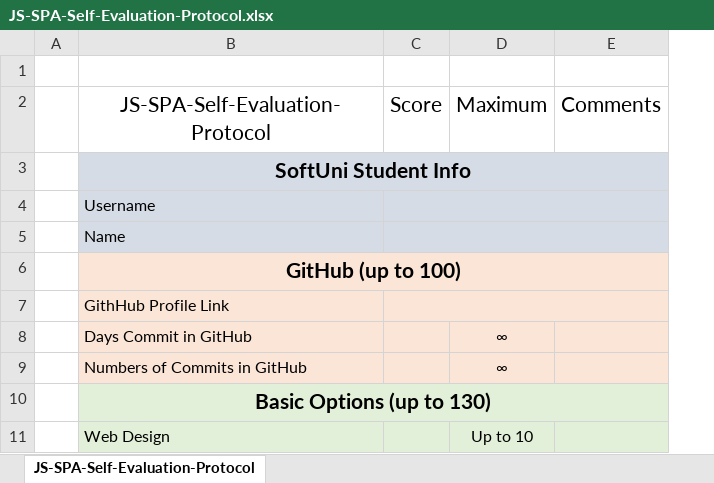
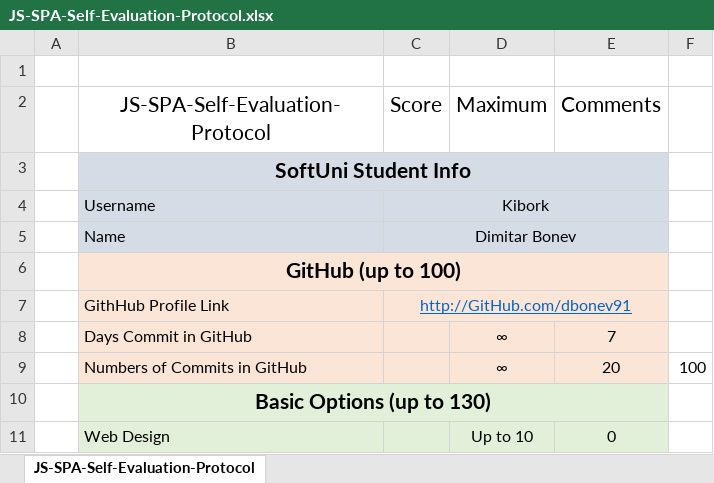
Before and after one commit to dbonev91/AngularJS-OnlineAdvertisementsPublishing, an Excel workbook: JS-SPA-Self-Evaluation-Protocol.xlsx, sheet JS-SPA-Self-Evaluation-Protocol, drawn as a sheet; only a part is shown; values as stored, in another font and other column widths than the file's, no borders; removed rows and columns are numbered as before the commit, all else as after; the diff names each change by its address in the sheet, - before the commit and + after, or states it on an @@ line.

```diff
--- a/JS-SPA-Self-Evaluation-Protocol.xlsx (sheet JS-SPA-Self-Evaluation-Protocol)
+++ b/JS-SPA-Self-Evaluation-Protocol.xlsx (sheet JS-SPA-Self-Evaluation-Protocol)
-column E, row 2: Comments
+column E, rows 2-11: Comments |  |  |  |  |  | 7 | 20 |  | 0
+column F, row 9: 100
-C4: (empty)
+C4: Kibork
-C5: (empty)
+C5: Dimitar Bonev
-C7: (empty)
+C7: http://GitHub.com/dbonev91
```
